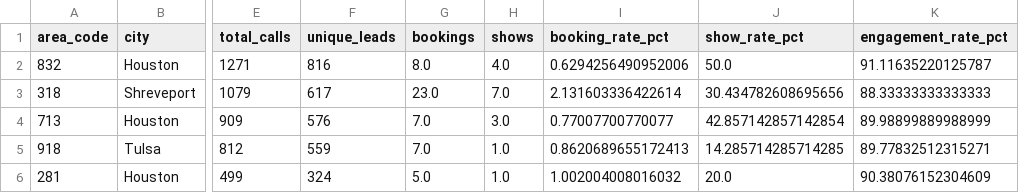
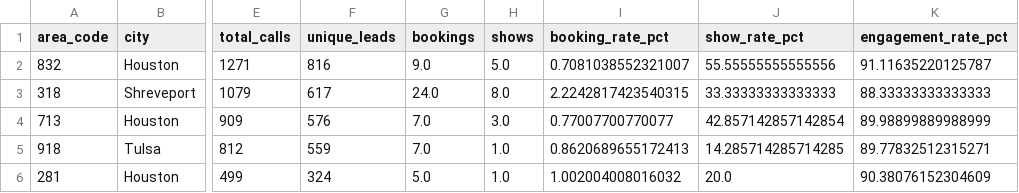
Before and after one commit to thamsanqakekana-tech/stretchlab-dashboard, a CSV file: dashboard/public/data/phiwe_by_area_code.csv, drawn as a sheet; only a part is shown, gaps mark what is left out; the diff names each change by its address in the sheet, - before the commit and + after, or states it on an @@ line.

```diff
--- a/dashboard/public/data/phiwe_by_area_code.csv
+++ b/dashboard/public/data/phiwe_by_area_code.csv
-G2 (bookings): 8.0
+G2 (bookings): 9.0
-H2 (shows): 4.0
+H2 (shows): 5.0
-I2 (booking_rate_pct): 0.6294256490952006
+I2 (booking_rate_pct): 0.7081038552321007
-J2 (show_rate_pct): 50.0
+J2 (show_rate_pct): 55.55555555555556
-G3 (bookings): 23.0
+G3 (bookings): 24.0
-H3 (shows): 7.0
+H3 (shows): 8.0
-I3 (booking_rate_pct): 2.131603336422614
+I3 (booking_rate_pct): 2.2242817423540315
-J3 (show_rate_pct): 30.434782608695656
+J3 (show_rate_pct): 33.33333333333333
```
Also changed, not shown: dashboard/dist/data/phiwe_booking_outcomes.csv, dashboard/dist/data/phiwe_campaign_health.csv, 13 other files.
